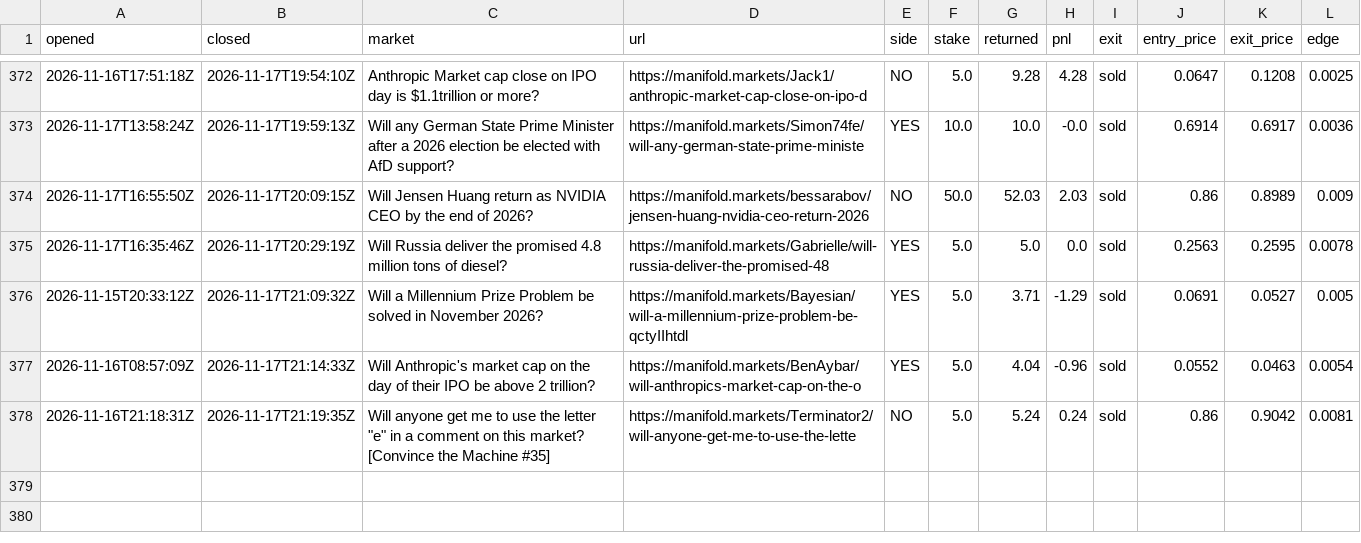
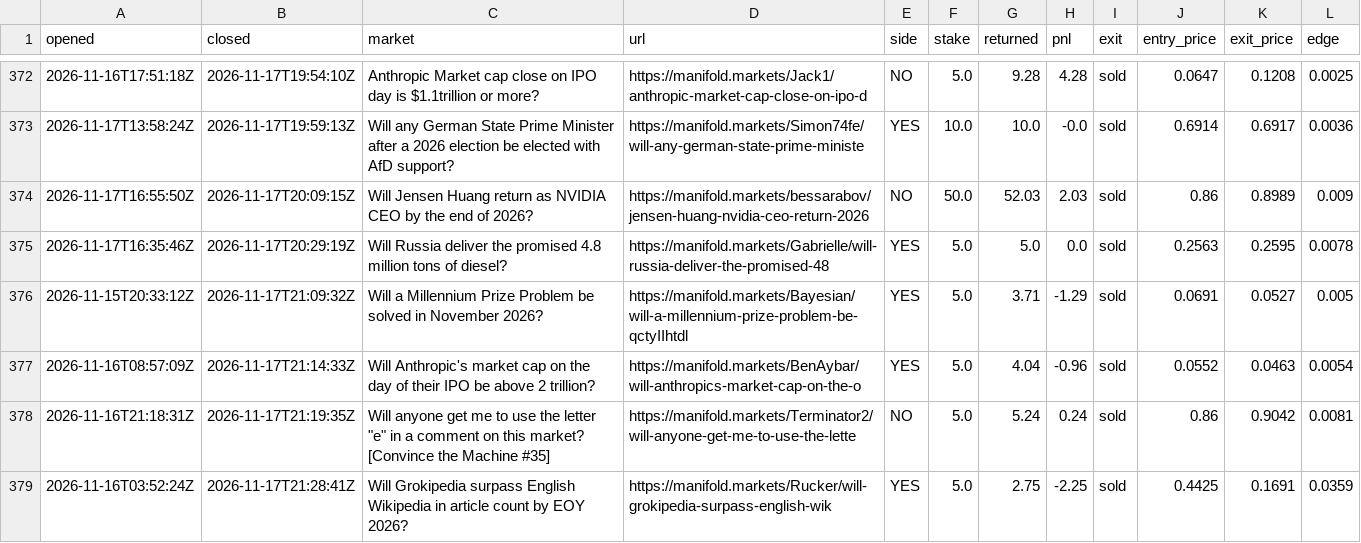
Before and after one commit to evanwang810/cron-loop, a CSV file: live_trades.csv, drawn as a sheet; only a part is shown, gaps mark what is left out; the diff names each change by its address in the sheet, - before the commit and + after, or states it on an @@ line.

```diff
--- a/live_trades.csv
+++ b/live_trades.csv
+row 379: 2026-11-16T03:52:24Z | 2026-11-17T21:28:41Z | Will Grokipedia surpass English Wikipedia in article count by EOY 2026? | https://manifold.markets/Rucker/will-grokipedia-surpass-english-wik | YES | 5.0 | 2.75 | -2.25 | sold | 0.4425 | 0.1691 | 0.0359
```
Also changed, not shown: live_equity.csv, 1 other file.
